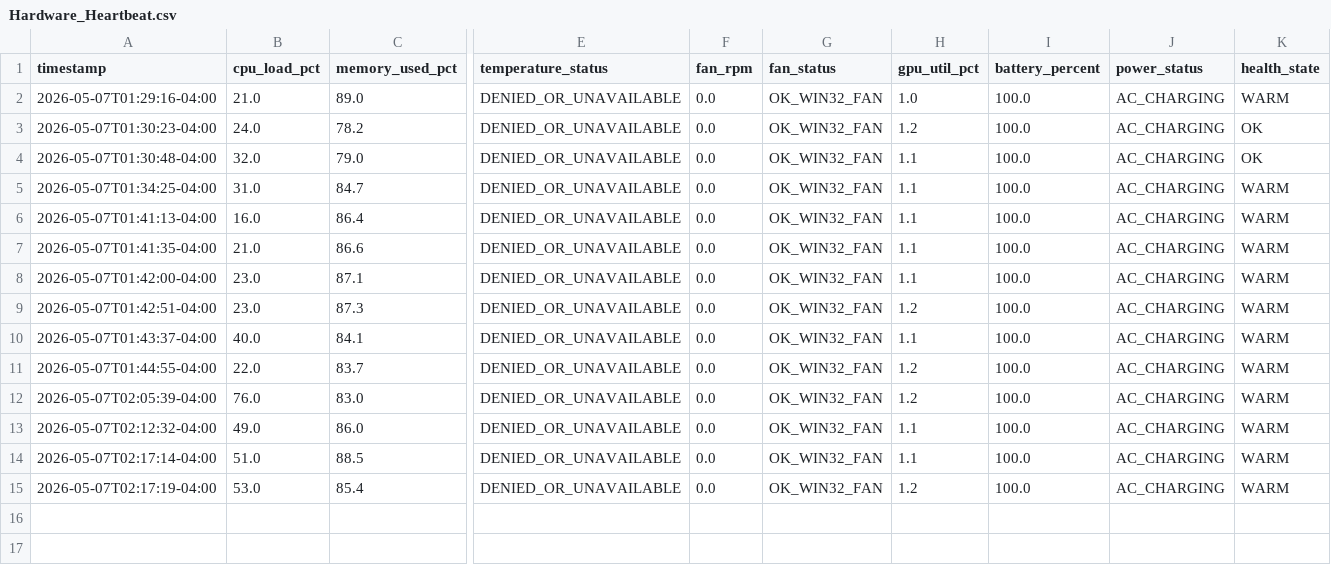
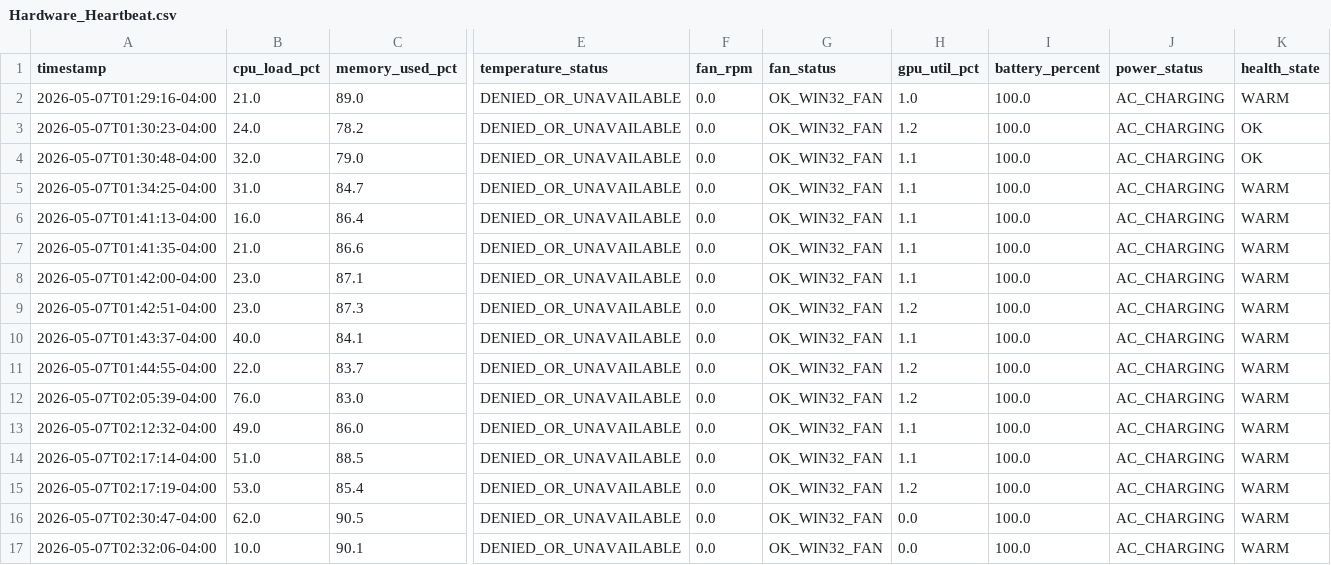
Before and after one commit to rexxu024-arch/Difi_auto_factory, a CSV file: Database/Hardware_Heartbeat.csv, drawn as a sheet; only a part is shown, gaps mark what is left out; rows hold the shown columns only; the diff names each change by its address in the sheet, - before the commit and + after, or states it on an @@ line.

```diff
--- a/Database/Hardware_Heartbeat.csv
+++ b/Database/Hardware_Heartbeat.csv
+row 16: 2026-05-07T02:30:47-04:00 | 62.0 | 90.5 | DENIED_OR_UNAVAILABLE | 0.0 | OK_WIN32_FAN | 0.0 | 100.0 | AC_CHARGING | WARM
+row 17: 2026-05-07T02:32:06-04:00 | 10.0 | 90.1 | DENIED_OR_UNAVAILABLE | 0.0 | OK_WIN32_FAN | 0.0 | 100.0 | AC_CHARGING | WARM
```
Also changed, not shown: Database/Grunt_Engine_Run_Log.csv, Database/Hardware_Cooldown_Log.csv, 18 other files.
